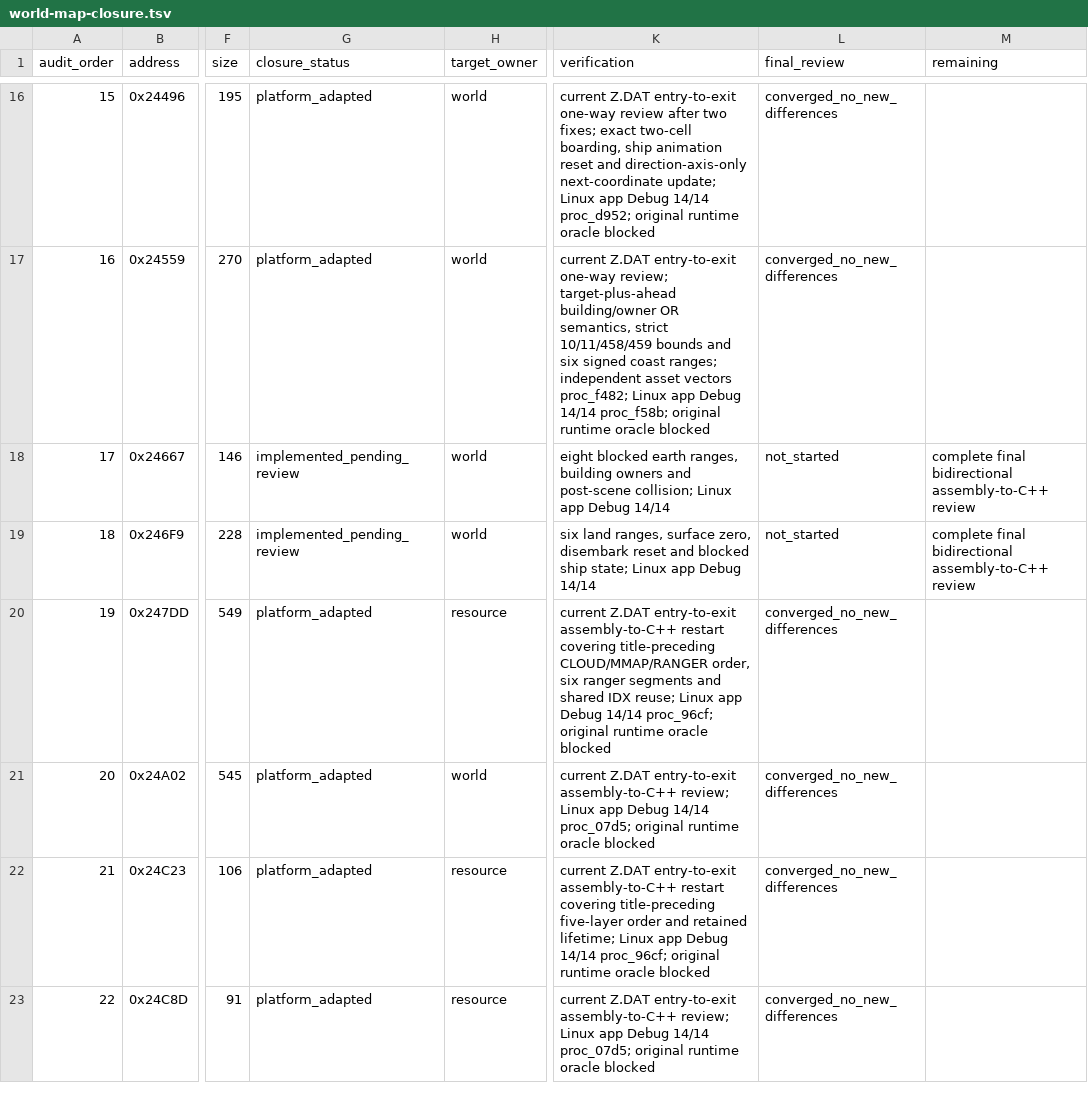
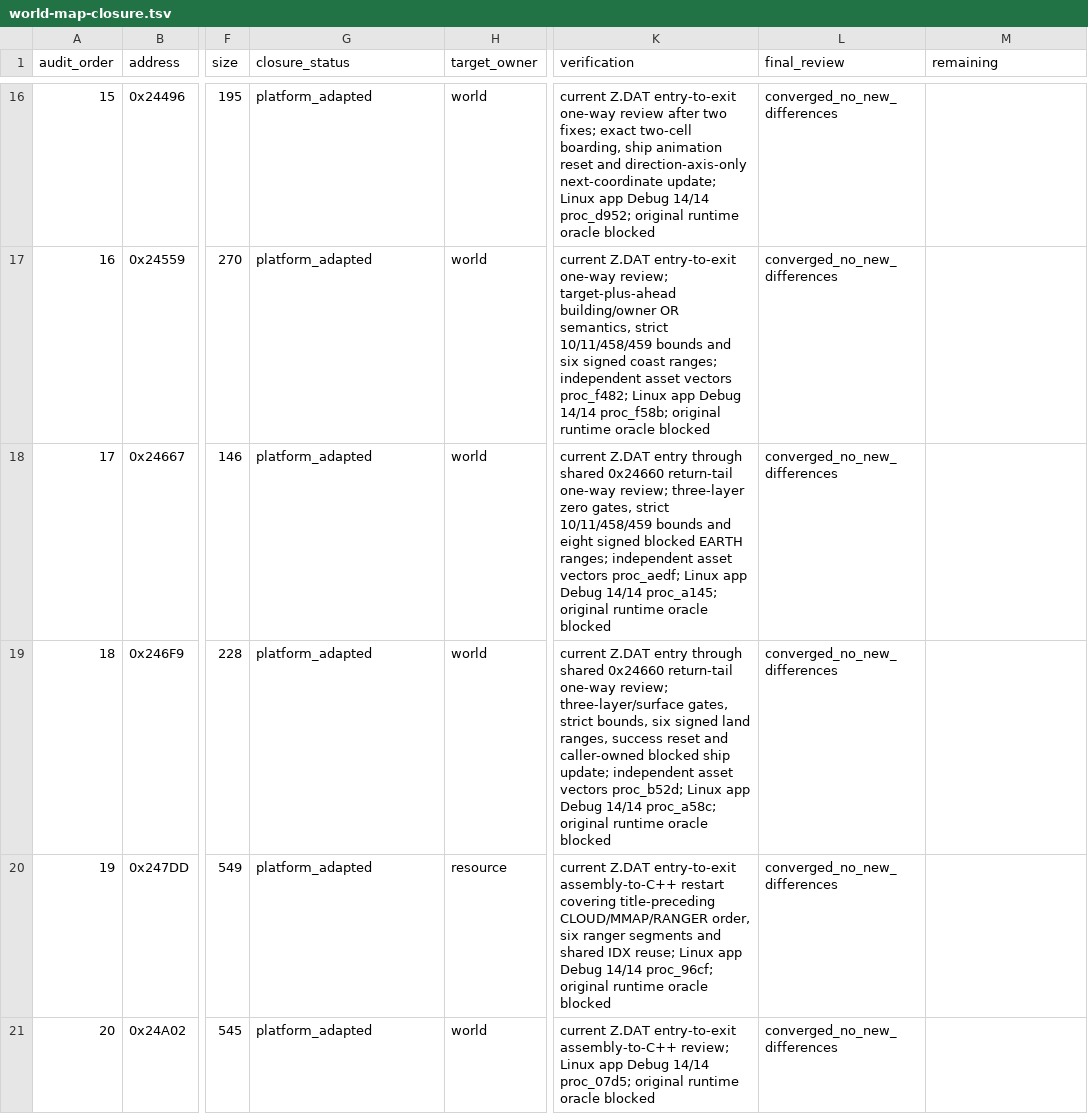
Before and after one commit to Ouroboros/OpenLegend, a TSV file: research/inventory/world-map-closure.tsv, drawn as a sheet; only a part is shown, gaps mark what is left out; the shorter side is filled out with more unchanged rows; the diff names each change by its address in the sheet, - before the commit and + after, or states it on an @@ line.

Commit message:
docs: 复核世界地图陆地阻挡与下船落地判定
1. 终审陆地三层占用、八段阻挡地形与共享返回尾块。
2. 终审下船六段陆地、SURFACE门禁和成功状态复位。
3. 增加真实资产端点、严格边界、占用层和下船状态组合回归。

```diff
--- a/research/inventory/world-map-closure.tsv
+++ b/research/inventory/world-map-closure.tsv
-G18:G19 (closure_status): implemented_pending_review
+G18:G19 (closure_status): platform_adapted
-K18 (verification): eight blocked earth ranges, building owners and post-scene collision; Linux app Debug 14/14
+K18 (verification): current Z.DAT entry through shared 0x24660 return-tail one-way review; three-layer zero gates, strict 10/11/458/459 bounds and eight signed blocked EARTH ranges; independent asset vectors proc_aedf; Linux app Debug 14/14 proc_a145; original runtime oracle blocked
-L18:L19 (final_review): not_started
+L18:L19 (final_review): converged_no_new_differences
-M18:M19 (remaining): complete final bidirectional assembly-to-C++ review
+M18:M19 (remaining): (empty)
-K19 (verification): six land ranges, surface zero, disembark reset and blocked ship state; Linux app Debug 14/14
+K19 (verification): current Z.DAT entry through shared 0x24660 return-tail one-way review; three-layer/surface gates, strict bounds, six signed land ranges, success reset and caller-owned blocked ship update; independent asset vectors proc_b52d; Linux app Debug 14/14 proc_a58c; original runtime oracle blocked
```
Also changed, not shown: 4 other files.
